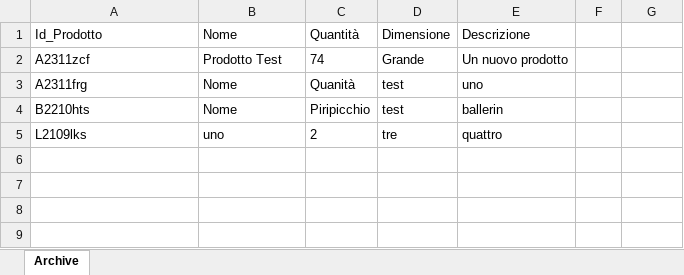
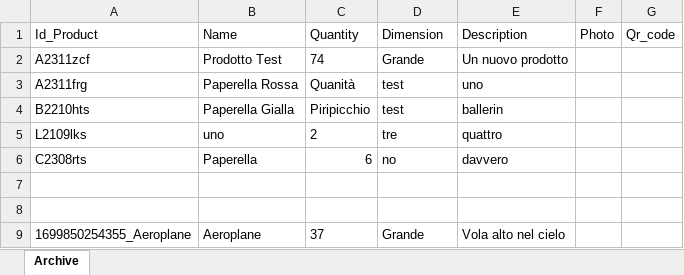
Before and after one commit to Marcoripa/ScanManagerBE, an Excel workbook: filename1.xlsx, sheet Archive, drawn as a sheet; values as stored, in another font and other column widths than the file's, no borders; removed rows and columns are numbered as before the commit, all else as after; the diff names each change by its address in the sheet, - before the commit and + after, or states it on an @@ line.

```diff
--- a/filename1.xlsx (sheet Archive)
+++ b/filename1.xlsx (sheet Archive)
-row 1: Id_Prodotto | Nome | Quantità | Dimensione | Descrizione
+row 1: Id_Product | Name | Quantity | Dimension | Description | Photo | Qr_code
-B3: Nome
+B3: Paperella Rossa
-B4: Nome
+B4: Paperella Gialla
+row 6: C2308rts | Paperella | 6 | no | davvero
+row 7: (empty)
+row 8: (empty)
+row 9: 1699850254355_Aeroplane | Aeroplane | 37 | Grande | Vola alto nel cielo
```
Also changed, not shown: 8 other files.
